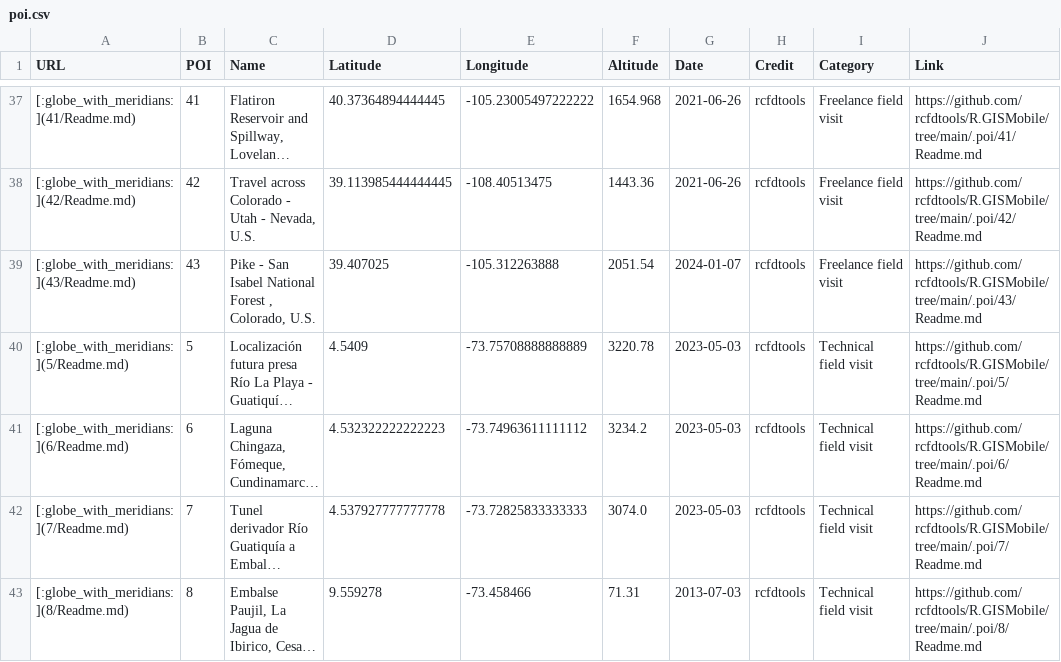
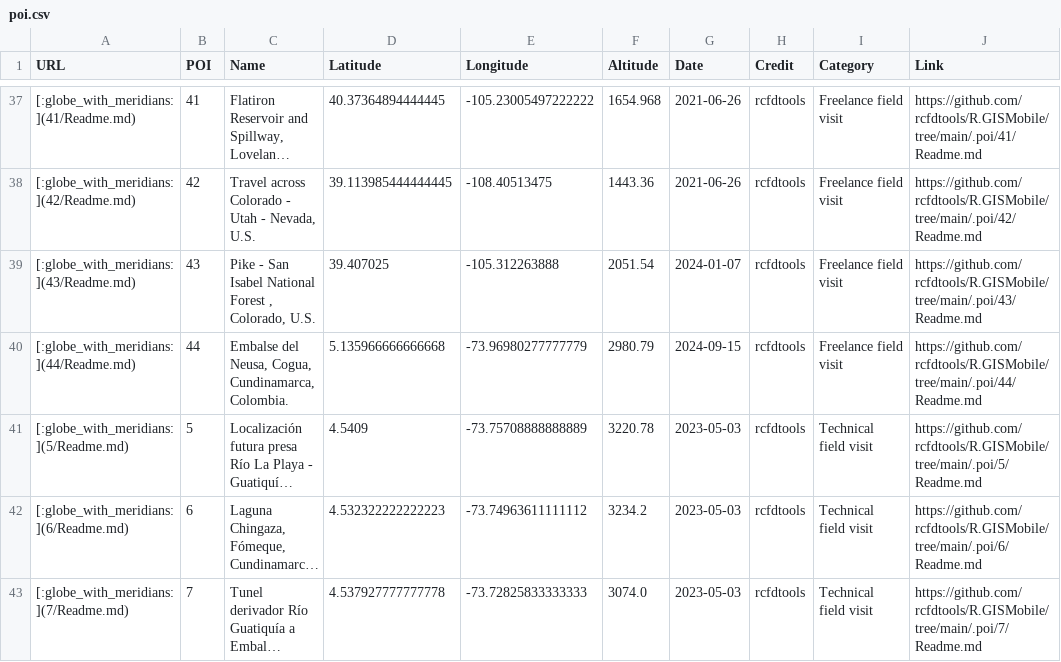
Before and after one commit to rcfdtools/R.GISMobile, a CSV file: .poi/poi.csv, drawn as a sheet; only a part is shown, gaps mark what is left out; the shorter side is filled out with more unchanged rows; long unchanged cells end in …; the diff names each change by its address in the sheet, - before the commit and + after, or states it on an @@ line.

```diff
--- a/.poi/poi.csv
+++ b/.poi/poi.csv
+row 40: [:globe_with_meridians:](44/Readme.md) | 44 | Embalse del Neusa, Cogua, Cundinamarca, Colombia. | 5.135966666666668 | -73.96980277777779 | 2980.79 | 2024-09-15 | rcfdtools | Freelance field visit | https://github.com/rcfdtools/R.GISMobile/tree/main/.poi/44/Readme.md
```
Also changed, not shown: 6 other files.
